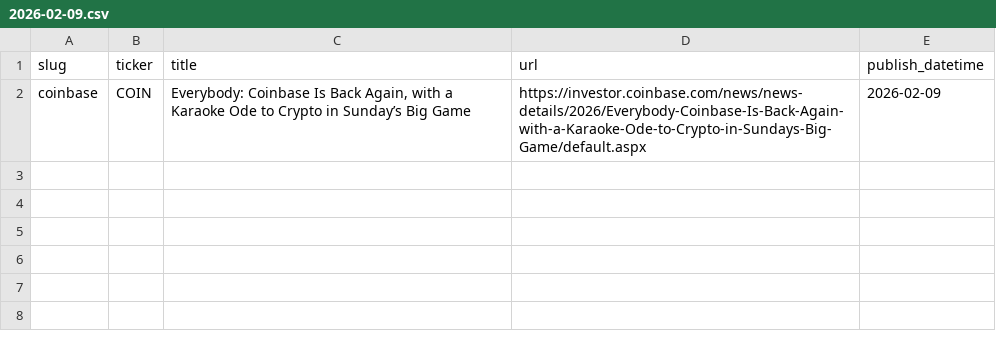
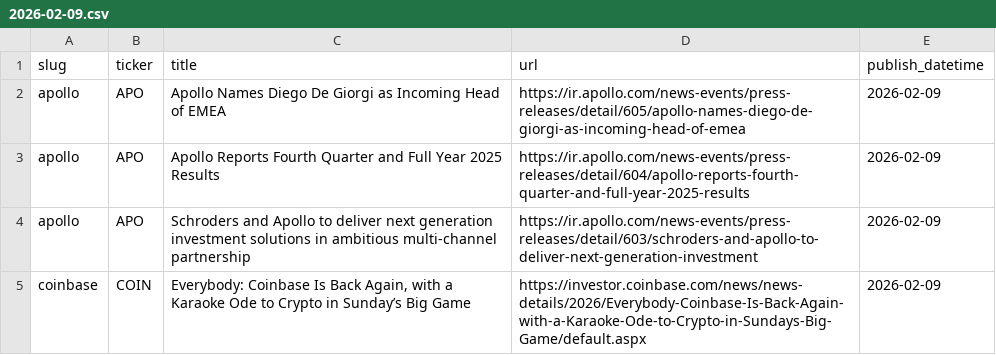
Before and after one commit to KamarajuKusumanchi/primary_wire, a CSV file: data/2026/2026-02-09.csv, drawn as a sheet.

```diff
--- a/data/2026/2026-02-09.csv
+++ b/data/2026/2026-02-09.csv
@@ -1,2 +1,5 @@
 slug,ticker,title,url,publish_datetime
+apollo,APO,Apollo Names Diego De Giorgi as Incoming Head of EMEA,https://ir.apollo.com/news-events/press-releases/detail/605/apollo-names-diego-de-giorgi-as-incoming-head-of-emea,2026-02-09
+apollo,APO,Apollo Reports Fourth Quarter and Full Year 2025 Results,https://ir.apollo.com/news-events/press-releases/detail/604/apollo-reports-fourth-quarter-and-full-year-2025-results,2026-02-09
+apollo,APO,Schroders and Apollo to deliver next generation investment solutions in ambitious multi-channel partnership,https://ir.apollo.com/news-events/press-releases/detail/603/schroders-and-apollo-to-deliver-next-generation-investment,2026-02-09
 coinbase,COIN,"Everybody: Coinbase Is Back Again, with a Karaoke Ode to Crypto in Sunday’s Big Game",https://investor.coinbase.com/news/news-details/2026/Everybody-Coinbase-Is-Back-Again-with-a-Karaoke-Ode-to-Crypto-in-Sundays-Big-Game/default.aspx,2026-02-09
```
Also changed, not shown: data/2026/2026-01-07.csv, data/2026/2026-01-29.csv, 30 other files.
